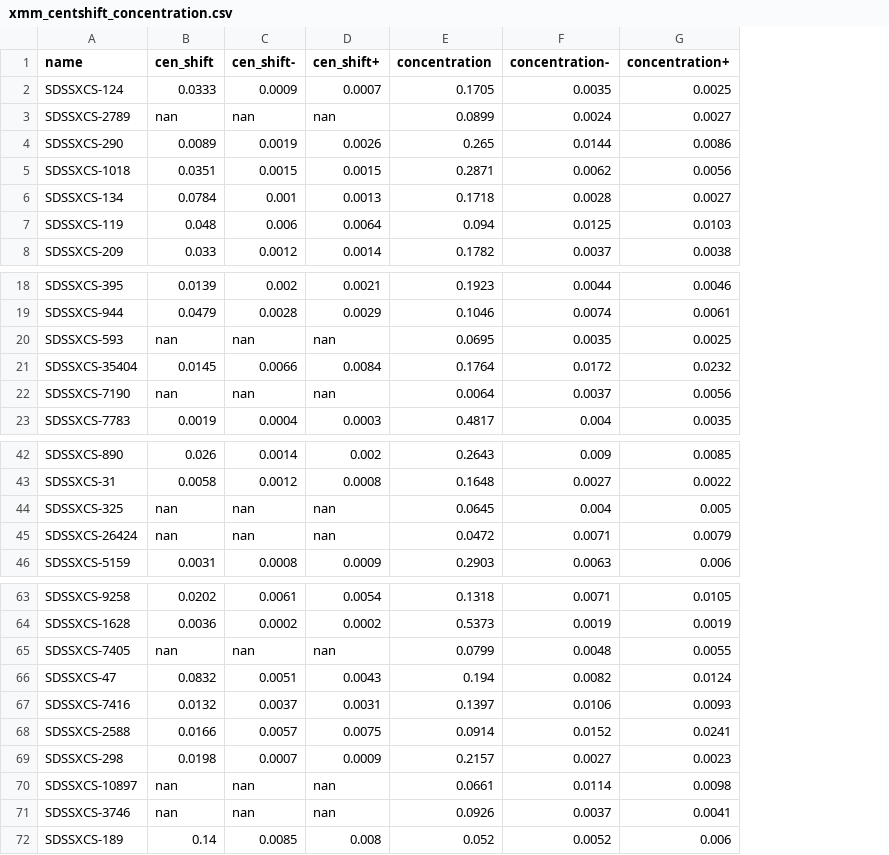
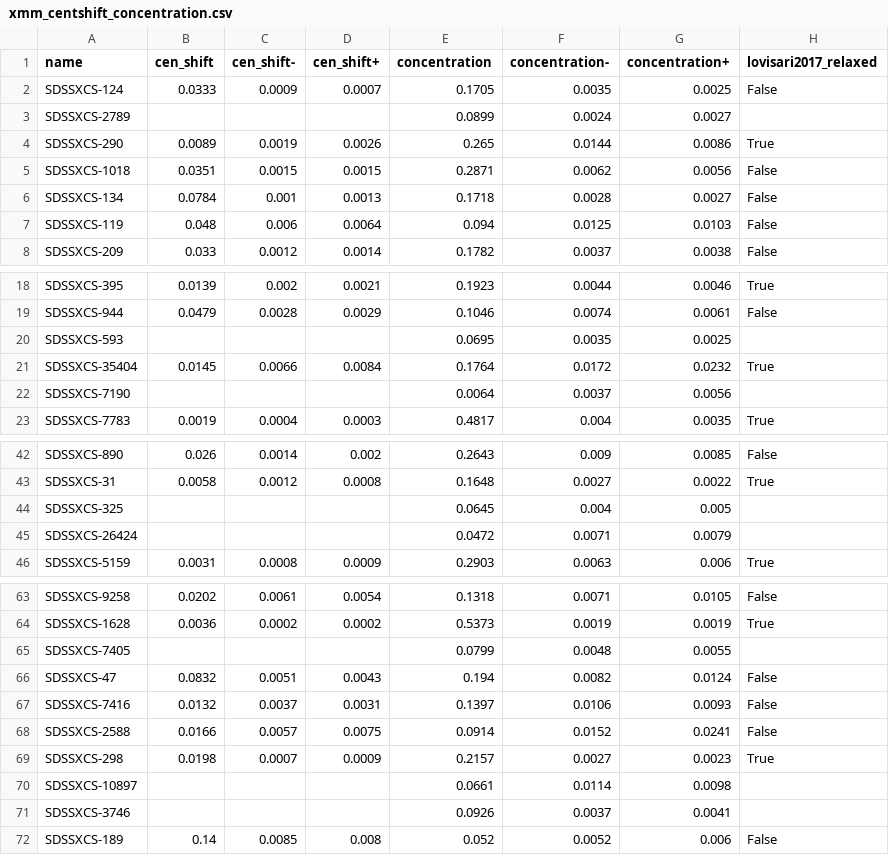
Before and after one commit to DavidT3/XCS-Mass-II-Analysis, a CSV file: outputs/result_files/xmm_centshift_concentration.csv, drawn as a sheet; only a part is shown, gaps mark what is left out; the diff covers the shown part only; the diff names each change by its address in the sheet, - before the commit and + after, or states it on an @@ line.

Commit message:
The centshift and concentration result file now has a 'lovisari2017_relaxed' bool column, telling us if the cluster meets the Lovisari et al. 2017 w-c plane requirements to be considered relaxed

```diff
--- a/outputs/result_files/xmm_centshift_concentration.csv
+++ b/outputs/result_files/xmm_centshift_concentration.csv
+column H (lovisari2017_relaxed), rows 2-8: False |  | True | False | False | False | False; rows 18-23: True | False |  | True |  | True; rows 42-46: False | True |  |  | True; rows 63-72: False | True |  | False | False | False | True |  |  | False
-B3 (cen_shift): nan
+B3 (cen_shift): (empty)
-C3 (cen_shift-): nan
+C3 (cen_shift-): (empty)
-D3 (cen_shift+): nan
+D3 (cen_shift+): (empty)
-B20 (cen_shift): nan
+B20 (cen_shift): (empty)
-C20 (cen_shift-): nan
+C20 (cen_shift-): (empty)
-D20 (cen_shift+): nan
+D20 (cen_shift+): (empty)
-B22 (cen_shift): nan
+B22 (cen_shift): (empty)
-C22 (cen_shift-): nan
+C22 (cen_shift-): (empty)
-D22 (cen_shift+): nan
+D22 (cen_shift+): (empty)
-B44:B45 (cen_shift): nan
+B44:B45 (cen_shift): (empty)
-C44:C45 (cen_shift-): nan
+C44:C45 (cen_shift-): (empty)
-D44:D45 (cen_shift+): nan
+D44:D45 (cen_shift+): (empty)
-B65 (cen_shift): nan
+B65 (cen_shift): (empty)
-C65 (cen_shift-): nan
+C65 (cen_shift-): (empty)
-D65 (cen_shift+): nan
+D65 (cen_shift+): (empty)
-B70:B71 (cen_shift): nan
+B70:B71 (cen_shift): (empty)
-C70:C71 (cen_shift-): nan
+C70:C71 (cen_shift-): (empty)
-D70:D71 (cen_shift+): nan
+D70:D71 (cen_shift+): (empty)
```
Also changed, not shown: 36 edited cells elsewhere in this file.
